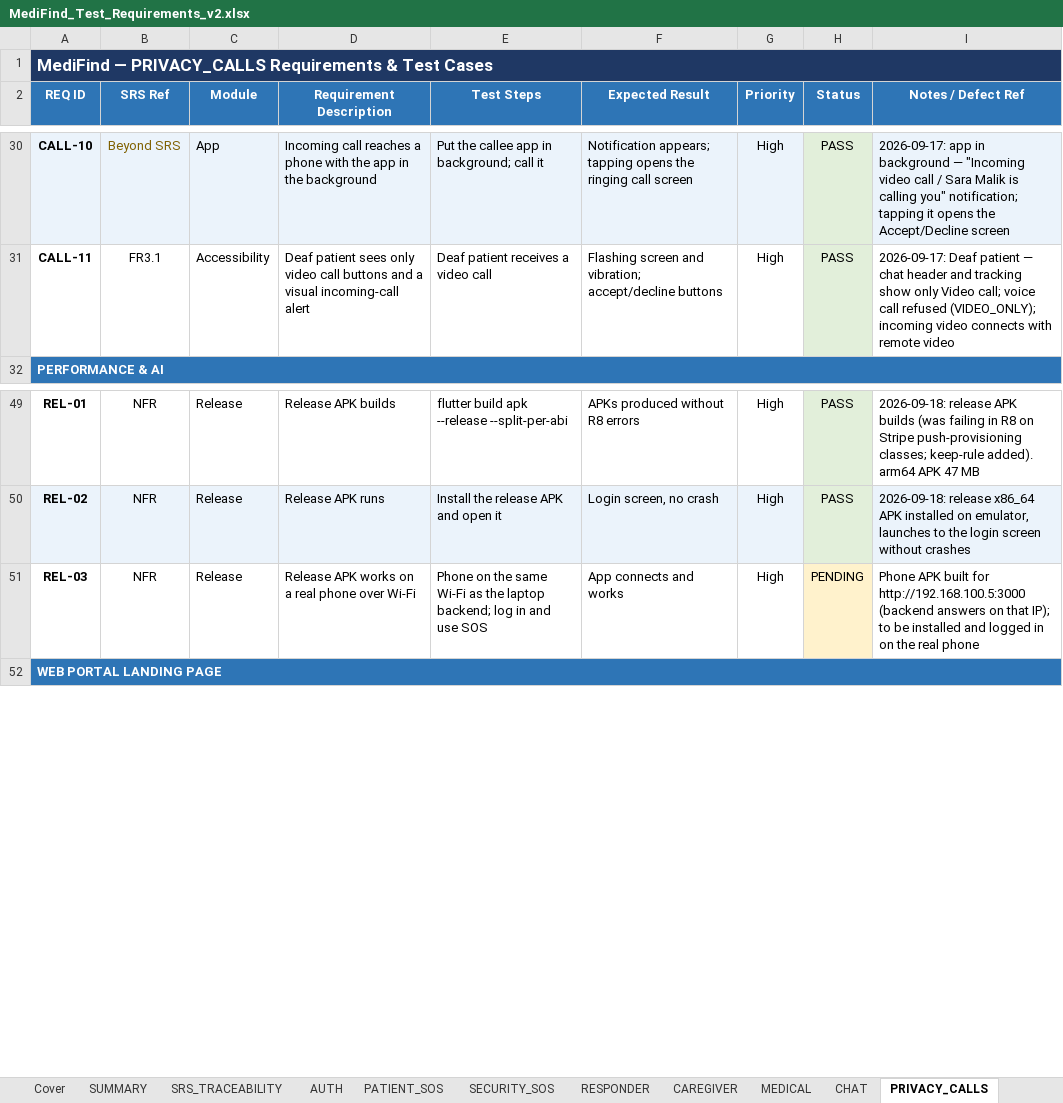
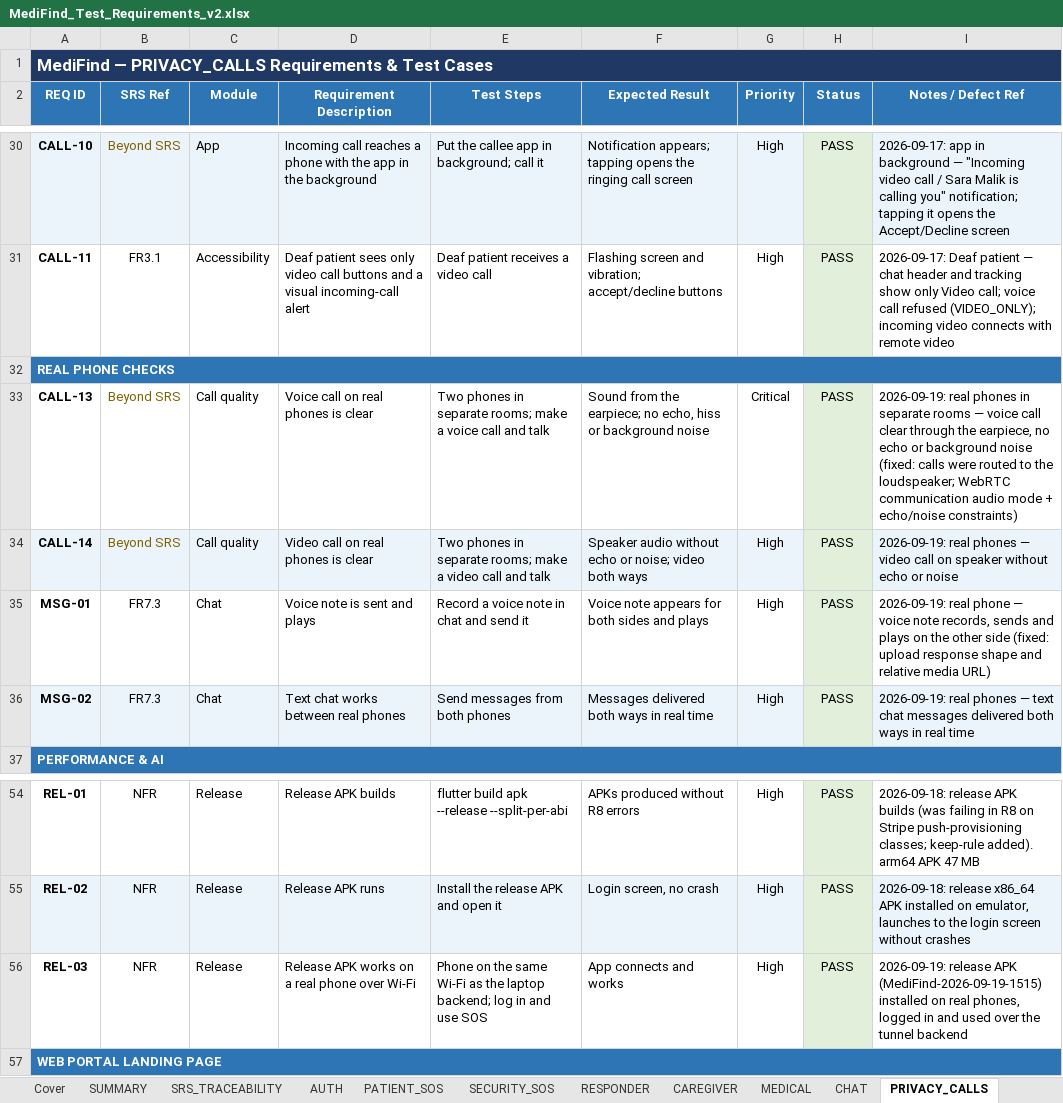
Before and after one commit to shehryar-ahmed44172/MediFind_FYP_Project, an Excel workbook: MediFind_Test_Requirements_v2.xlsx, sheet PRIVACY_CALLS, drawn as a sheet; only a part is shown, gaps mark what is left out; values as stored, in another font and other column widths than the file's, no borders; conditional formats not drawn; addresses are those after the commit; the diff names each change by its address in the sheet, - before the commit and + after, or states it on an @@ line.

Commit message:
test(sheet): record real-phone results for calls, voice notes, chat and REL-03

```diff
--- a/MediFind_Test_Requirements_v2.xlsx (sheet PRIVACY_CALLS)
+++ b/MediFind_Test_Requirements_v2.xlsx (sheet PRIVACY_CALLS)
+row 32: REAL PHONE CHECKS
+row 33: CALL-13 | Beyond SRS | Call quality | Voice call on real phones is clear | Two phones in separate rooms; make a voice call and talk | Sound from the earpiece; no echo, hiss or background noise | Critical | PASS | 2026-09-19: real phones in separate rooms — voice call clear through the earpiece, no echo or background noise (fixed: calls were routed to the loudspeaker; WebRTC communication audio mode + echo/noise constraints)
+row 34: CALL-14 | Beyond SRS | Call quality | Video call on real phones is clear | Two phones in separate rooms; make a video call and talk | Speaker audio without echo or noise; video both ways | High | PASS | 2026-09-19: real phones — video call on speaker without echo or noise
+row 35: MSG-01 | FR7.3 | Chat | Voice note is sent and plays | Record a voice note in chat and send it | Voice note appears for both sides and plays | High | PASS | 2026-09-19: real phone — voice note records, sends and plays on the other side (fixed: upload response shape and relative media URL)
+row 36: MSG-02 | FR7.3 | Chat | Text chat works between real phones | Send messages from both phones | Messages delivered both ways in real time | High | PASS | 2026-09-19: real phones — text chat messages delivered both ways in real time
-H56 (Status): PENDING
+H56 (Status): PASS
-H56 fill: #FFF2CC
+H56 fill: #E2EFDA
-I56 (Notes / Defect Ref): Phone APK built for http://192.168.100.5:3000 (backend answers on that IP); to be installed and logged in on the real phone
+I56 (Notes / Defect Ref): 2026-09-19: release APK (MediFind-2026-09-19-1515) installed on real phones, logged in and used over the tunnel backend
```
Also changed, not shown: sheet SRS_TRACEABILITY, sheet CHANGE_LOG, sheet SUMMARY.
